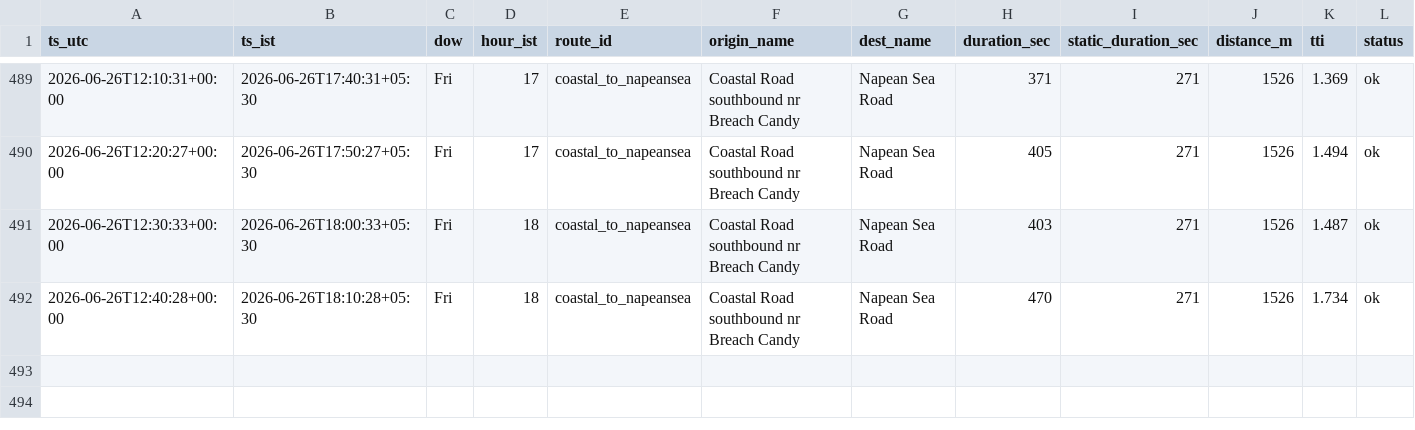
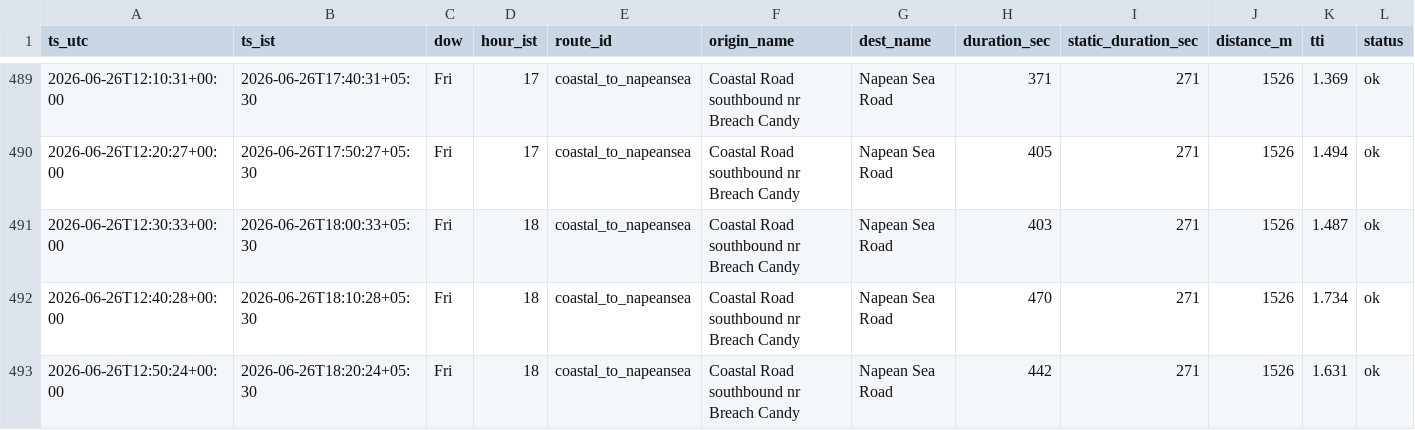
Before and after one commit to jayvaidya/coastal-road-travel-time, a CSV file: data/travel_times.csv, drawn as a sheet; only a part is shown, gaps mark what is left out.

Commit message:
data: travel times 2026-06-26T12:50Z

```diff
--- a/data/travel_times.csv
+++ b/data/travel_times.csv
@@ -492 +492,2 @@ ts_utc,ts_ist,dow,hour_ist,route_id,origin_name,dest_name,duration_sec,static_du
 2026-06-26T12:40:28+00:00,2026-06-26T18:10:28+05:30,Fri,18,coastal_to_napeansea,Coastal Road southbound nr Breach Candy,Napean Sea Road,470,271,1526,1.734,ok
+2026-06-26T12:50:24+00:00,2026-06-26T18:20:24+05:30,Fri,18,coastal_to_napeansea,Coastal Road southbound nr Breach Candy,Napean Sea Road,442,271,1526,1.631,ok
```
